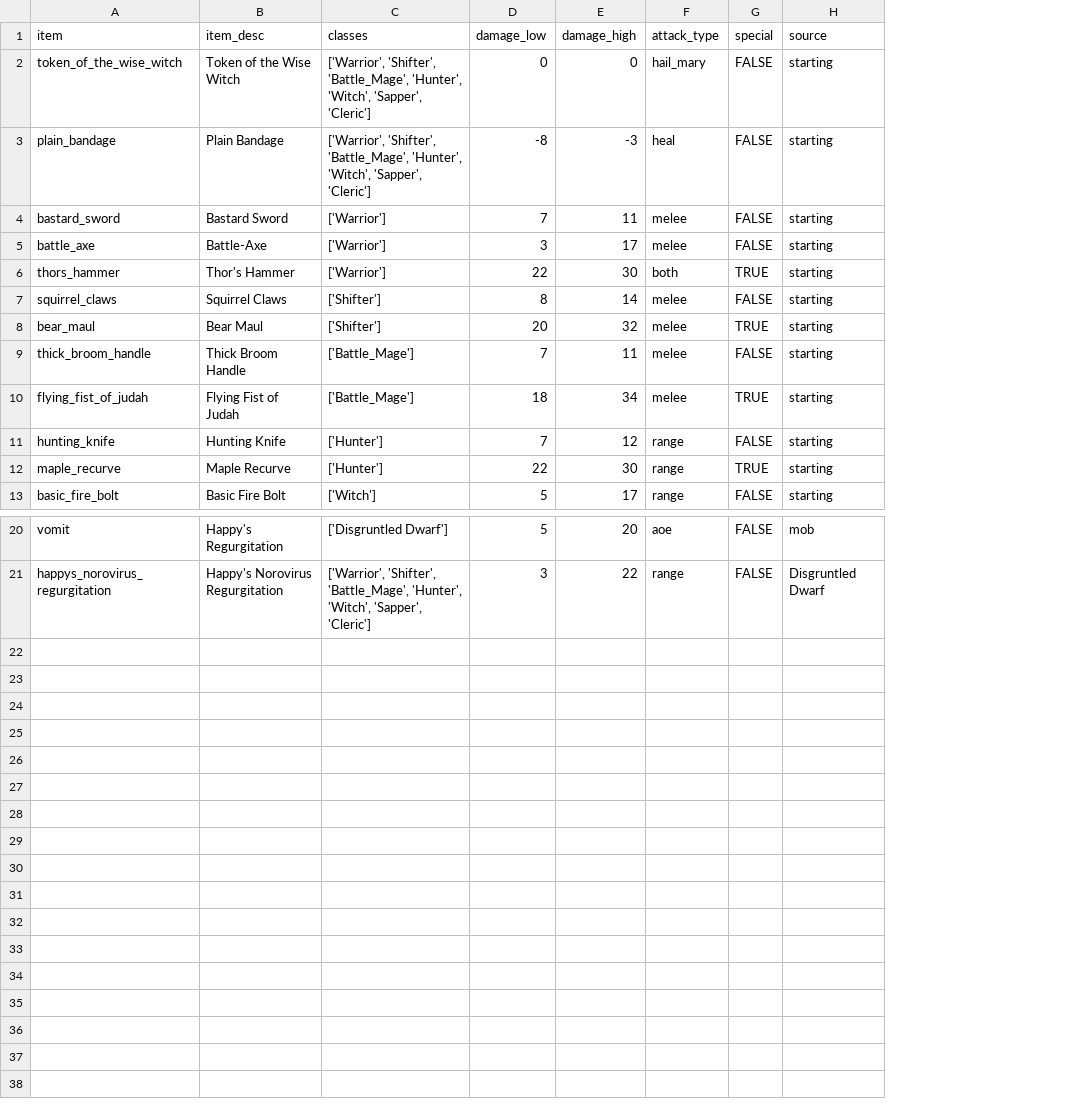
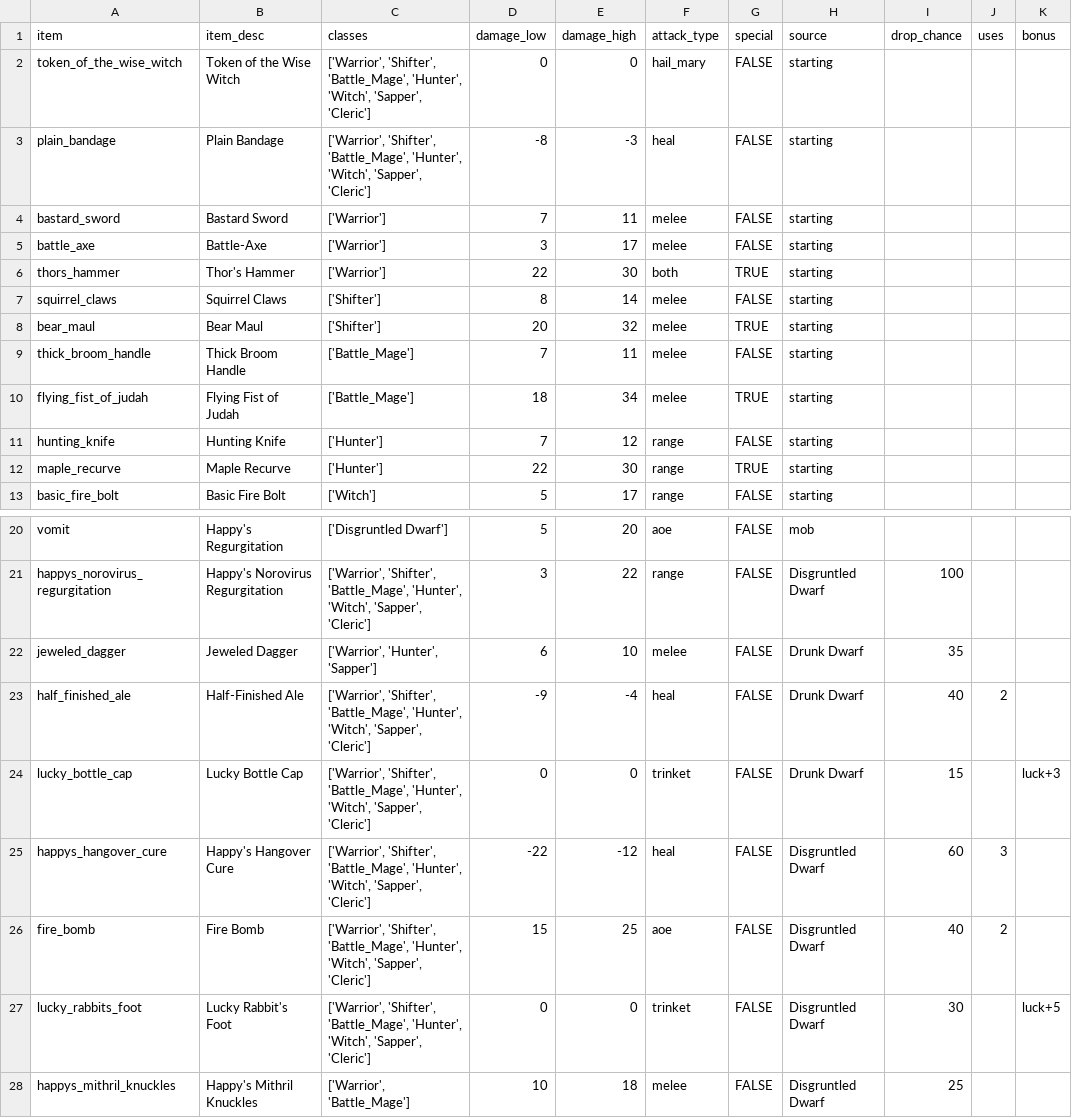
Before and after one commit to theobigdog/Slayer_Next_Gen, a CSV file: supporting_docs/items.csv, drawn as a sheet; only a part is shown, gaps mark what is left out; the diff names each change by its address in the sheet, - before the commit and + after, or states it on an @@ line.

```diff
--- a/supporting_docs/items.csv
+++ b/supporting_docs/items.csv
+column I (drop_chance), row 21: 100
+column J (uses), empty
+column K (bonus), empty
+row 22: jeweled_dagger | Jeweled Dagger | ['Warrior', 'Hunter', 'Sapper'] | 6 | 10 | melee | FALSE | Drunk Dwarf | 35
+row 23: half_finished_ale | Half-Finished Ale | ['Warrior', 'Shifter', 'Battle_Mage', 'Hunter', 'Witch', 'Sapper', 'Cleric'] | -9 | -4 | heal | FALSE | Drunk Dwarf | 40 | 2
+row 24: lucky_bottle_cap | Lucky Bottle Cap | ['Warrior', 'Shifter', 'Battle_Mage', 'Hunter', 'Witch', 'Sapper', 'Cleric'] | 0 | 0 | trinket | FALSE | Drunk Dwarf | 15 |  | luck+3
+row 25: happys_hangover_cure | Happy's Hangover Cure | ['Warrior', 'Shifter', 'Battle_Mage', 'Hunter', 'Witch', 'Sapper', 'Cleric'] | -22 | -12 | heal | FALSE | Disgruntled Dwarf | 60 | 3
+row 26: fire_bomb | Fire Bomb | ['Warrior', 'Shifter', 'Battle_Mage', 'Hunter', 'Witch', 'Sapper', 'Cleric'] | 15 | 25 | aoe | FALSE | Disgruntled Dwarf | 40 | 2
+row 27: lucky_rabbits_foot | Lucky Rabbit's Foot | ['Warrior', 'Shifter', 'Battle_Mage', 'Hunter', 'Witch', 'Sapper', 'Cleric'] | 0 | 0 | trinket | FALSE | Disgruntled Dwarf | 30 |  | luck+5
+row 28: happys_mithril_knuckles | Happy's Mithril Knuckles | ['Warrior', 'Battle_Mage'] | 10 | 18 | melee | FALSE | Disgruntled Dwarf | 25
```
Also changed, not shown: 4 other files.
